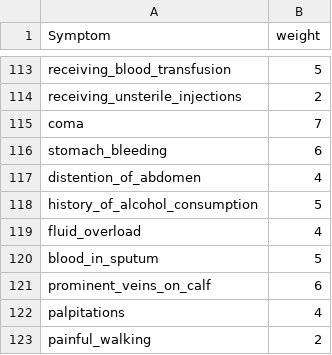
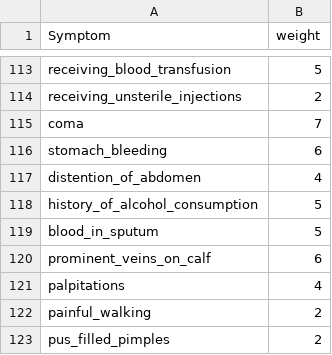
Before and after one commit to insane-22/mediMate, a CSV file: notebook/Symptom-severity.csv, drawn as a sheet; only a part is shown, gaps mark what is left out; the shorter side is filled out with more unchanged rows; the diff names each change by its address in the sheet, - before the commit and + after, or states it on an @@ line.

```diff
--- a/notebook/Symptom-severity.csv
+++ b/notebook/Symptom-severity.csv
-row 119: fluid_overload | 4
```
Also changed, not shown: 8 other files.
